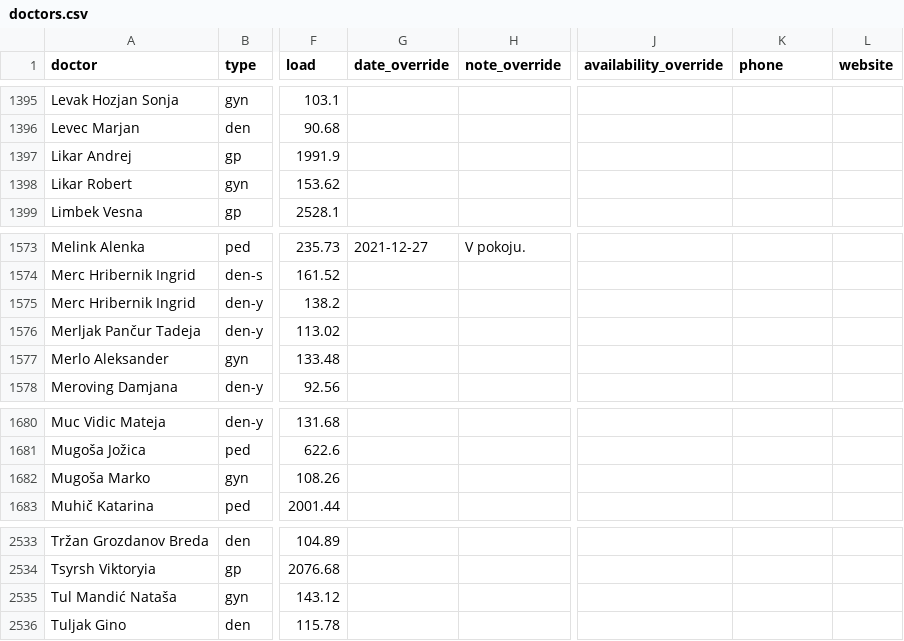
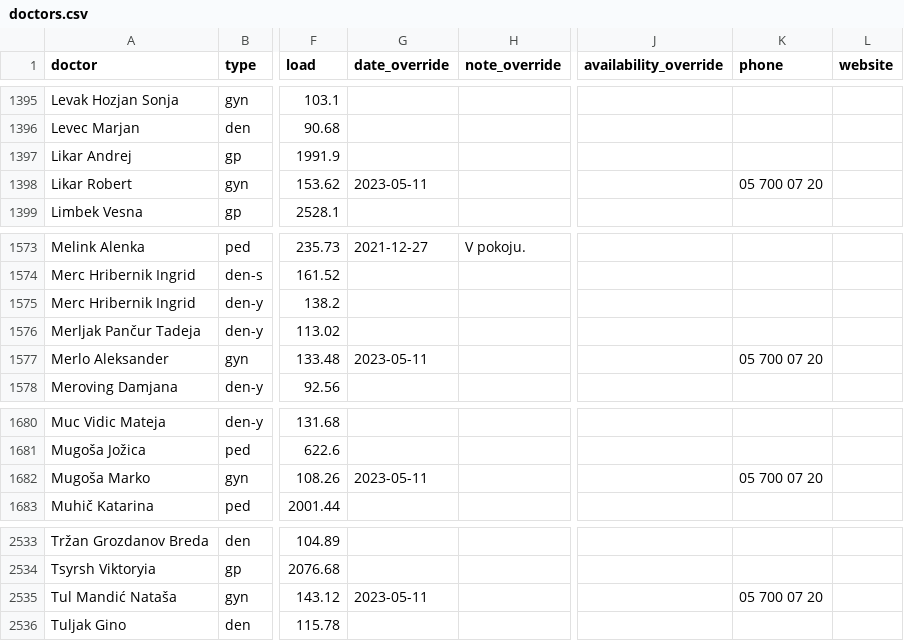
Before and after one commit to sledilnik/zdravniki-data, a CSV file: csv/doctors.csv, drawn as a sheet; only a part is shown, gaps mark what is left out; the diff covers the shown part only; the diff names each change by its address in the sheet, - before the commit and + after, or states it on an @@ line.

```diff
--- a/csv/doctors.csv
+++ b/csv/doctors.csv
-G1398 (date_override): (empty)
+G1398 (date_override): 2023-05-11
-K1398 (phone): (empty)
+K1398 (phone): 05 700 07 20
-G1577 (date_override): (empty)
+G1577 (date_override): 2023-05-11
-K1577 (phone): (empty)
+K1577 (phone): 05 700 07 20
-G1682 (date_override): (empty)
+G1682 (date_override): 2023-05-11
-K1682 (phone): (empty)
+K1682 (phone): 05 700 07 20
-G2535 (date_override): (empty)
+G2535 (date_override): 2023-05-11
-K2535 (phone): (empty)
+K2535 (phone): 05 700 07 20
```
Also changed, not shown: 10 edited cells elsewhere in this file, csv/overrides.csv, csv/stats-overrides-by-day.csv, 2 other files.
